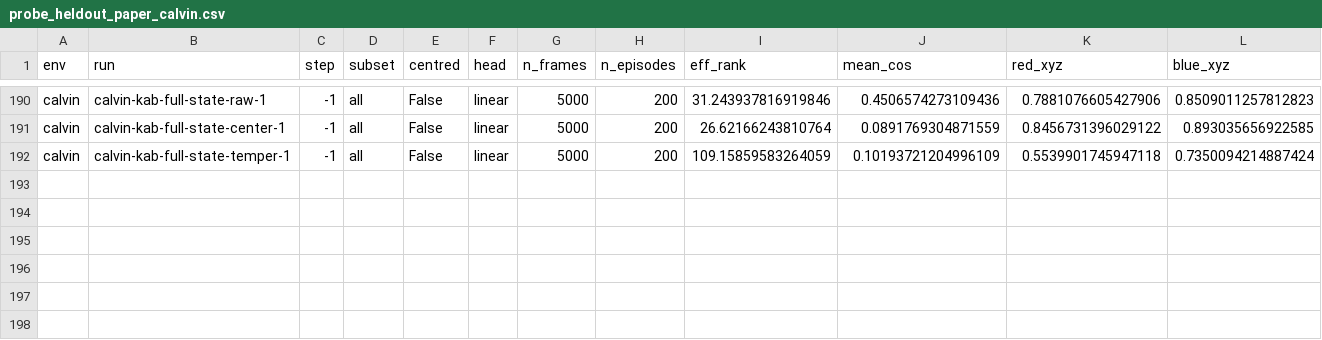
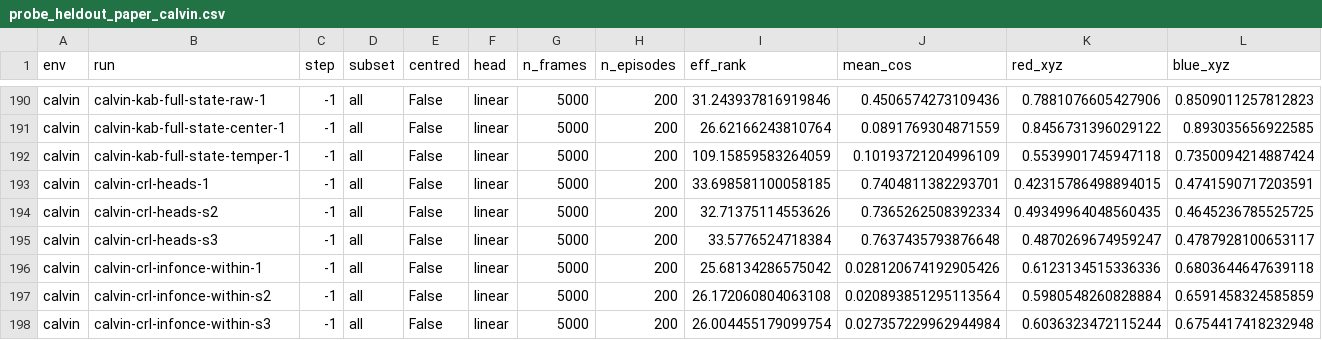
Before and after one commit to 7peng/SpecWM, a CSV file: results/paper/data/probe_heldout_paper_calvin.csv, drawn as a sheet; only a part is shown, gaps mark what is left out; rows hold the shown columns only; the diff names each change by its address in the sheet, - before the commit and + after, or states it on an @@ line.

```diff
--- a/results/paper/data/probe_heldout_paper_calvin.csv
+++ b/results/paper/data/probe_heldout_paper_calvin.csv
+row 193: calvin | calvin-crl-heads-1 | -1 | all | False | linear | 5000 | 200 | 33.698581100058185 | 0.7404811382293701 | 0.42315786498894015 | 0.4741590717203591
+row 194: calvin | calvin-crl-heads-s2 | -1 | all | False | linear | 5000 | 200 | 32.71375114553626 | 0.7365262508392334 | 0.49349964048560435 | 0.4645236785525725
+row 195: calvin | calvin-crl-heads-s3 | -1 | all | False | linear | 5000 | 200 | 33.5776524718384 | 0.7637435793876648 | 0.4870269674959247 | 0.4787928100653117
+row 196: calvin | calvin-crl-infonce-within-1 | -1 | all | False | linear | 5000 | 200 | 25.68134286575042 | 0.028120674192905426 | 0.6123134515336336 | 0.6803644647639118
+row 197: calvin | calvin-crl-infonce-within-s2 | -1 | all | False | linear | 5000 | 200 | 26.172060804063108 | 0.020893851295113564 | 0.5980548260828884 | 0.6591458324585859
+row 198: calvin | calvin-crl-infonce-within-s3 | -1 | all | False | linear | 5000 | 200 | 26.004455179099754 | 0.027357229962944984 | 0.6036323472115244 | 0.6754417418232948
```
Also changed, not shown: paper/RUNS.tsv, 10 other files.
